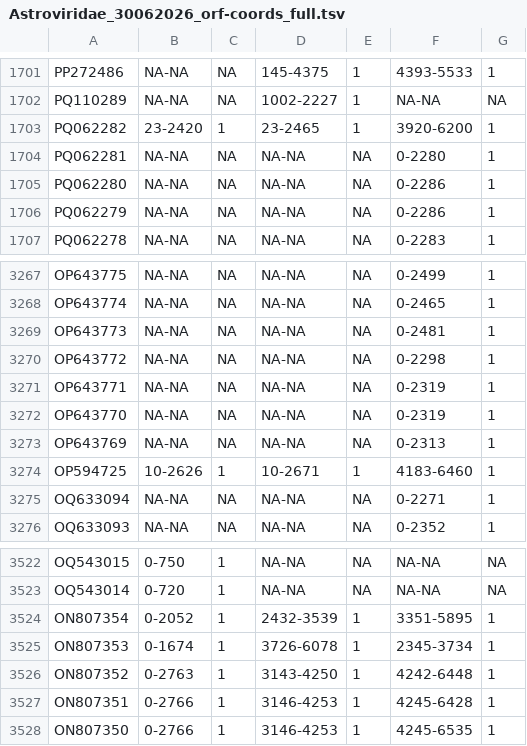
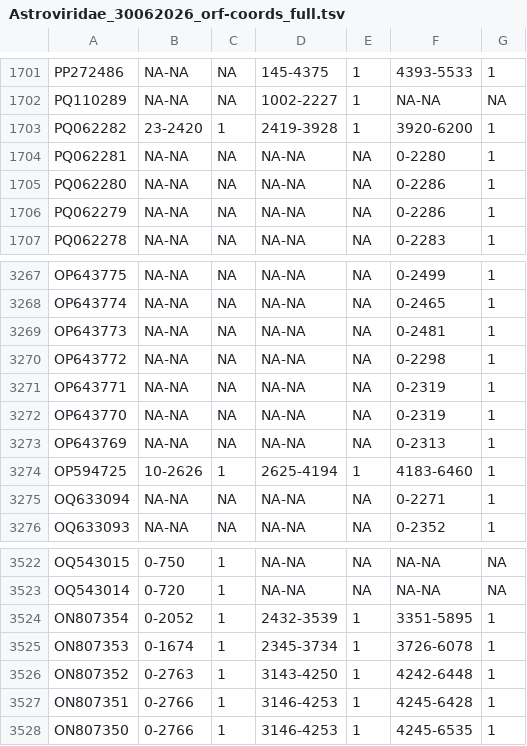
Before and after one commit to v-julia/Astroviridae_database, a TSV file: data/results/30-06-2026/updated_coords/Astroviridae_30062026_orf-coords_full.tsv, drawn as a sheet; only a part is shown, gaps mark what is left out.

```diff
--- a/data/results/30-06-2026/updated_coords/Astroviridae_30062026_orf-coords_full.tsv
+++ b/data/results/30-06-2026/updated_coords/Astroviridae_30062026_orf-coords_full.tsv
@@ -1702,3 +1702,3 @@ PP272486	NA-NA	NA	145-4375	1	4393-5533	1
 PQ110289	NA-NA	NA	1002-2227	1	NA-NA	NA
-PQ062282	23-2420	1	23-2465	1	3920-6200	1
+PQ062282	23-2420	1	2419-3928	1	3920-6200	1
 PQ062281	NA-NA	NA	NA-NA	NA	0-2280	1
@@ -3273,3 +3273,3 @@ OP643770	NA-NA	NA	NA-NA	NA	0-2319	1
 OP643769	NA-NA	NA	NA-NA	NA	0-2313	1
-OP594725	10-2626	1	10-2671	1	4183-6460	1
+OP594725	10-2626	1	2625-4194	1	4183-6460	1
 OQ633094	NA-NA	NA	NA-NA	NA	0-2271	1
@@ -3524,3 +3524,3 @@ OQ543014	0-720	1	NA-NA	NA	NA-NA	NA
 ON807354	0-2052	1	2432-3539	1	3351-5895	1
-ON807353	0-1674	1	3726-6078	1	2345-3734	1
+ON807353	0-1674	1	2345-3734	1	3726-6078	1
 ON807352	0-2763	1	3143-4250	1	4242-6448	1
```
Also changed, not shown: 10 other files.
